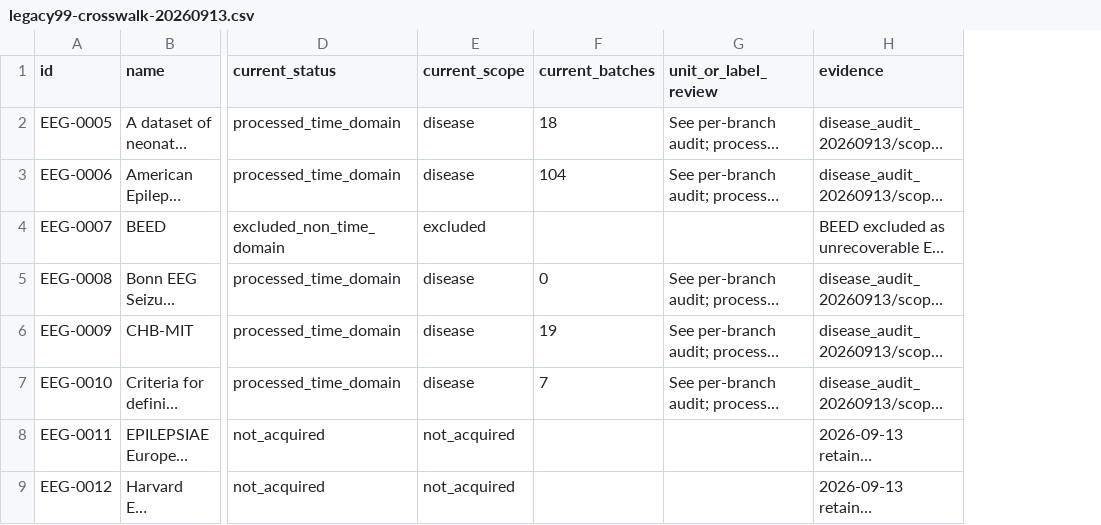
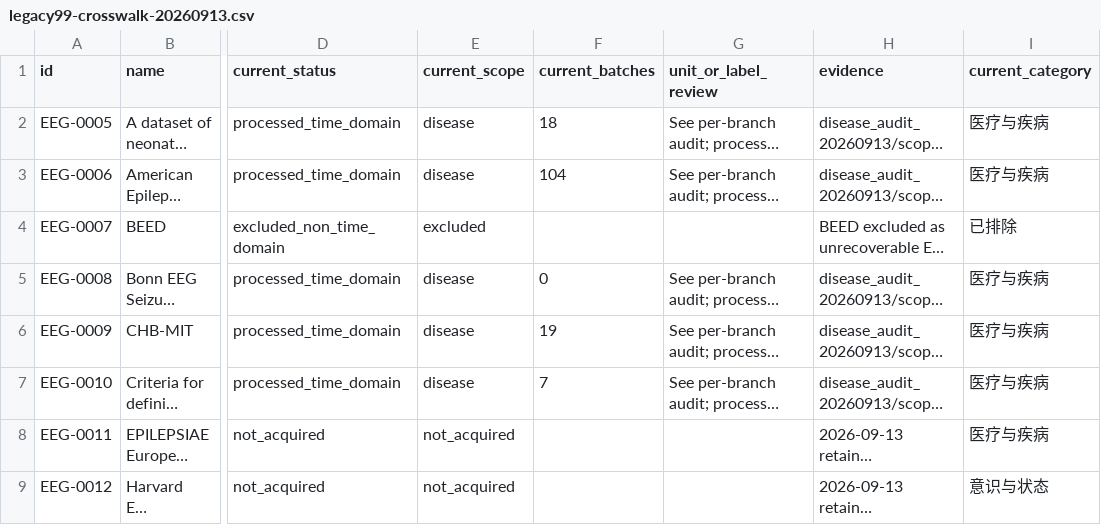
Before and after one commit to Townzc/Big-EEG-Data, a CSV file: data/legacy99-crosswalk-20260913.csv, drawn as a sheet; only a part is shown, gaps mark what is left out; long unchanged cells end in …; the diff names each change by its address in the sheet, - before the commit and + after, or states it on an @@ line.

Commit message:
Separate disease classification totals from acquisition and processing status

```diff
--- a/data/legacy99-crosswalk-20260913.csv
+++ b/data/legacy99-crosswalk-20260913.csv
+column I (current_category), rows 2-9: 医疗与疾病 | 医疗与疾病 | 已排除 | 医疗与疾病 | 医疗与疾病 | 医疗与疾病 | 医疗与疾病 | 意识与状态
```
Also changed, not shown: 3 other files.
